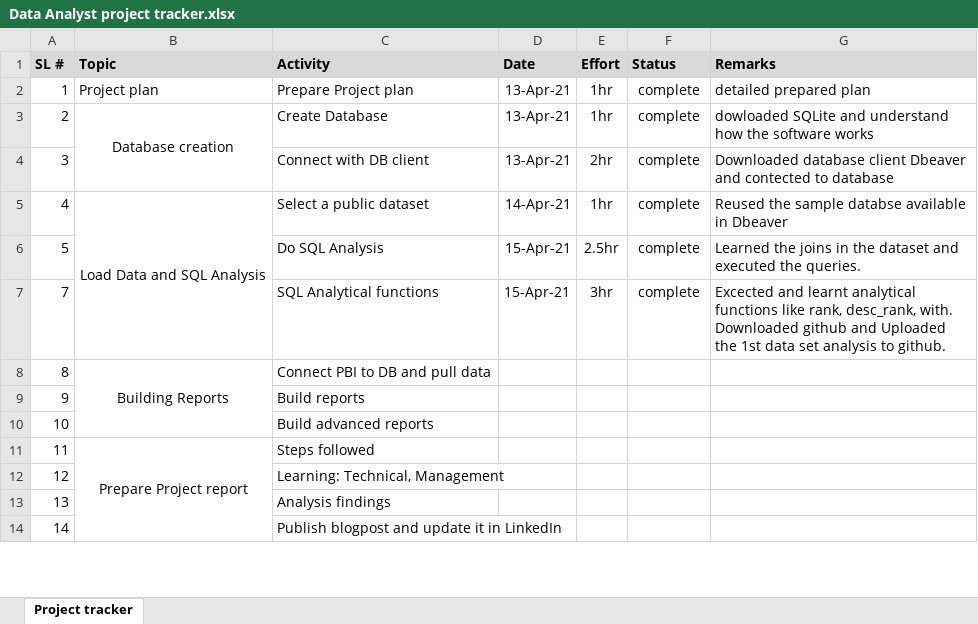
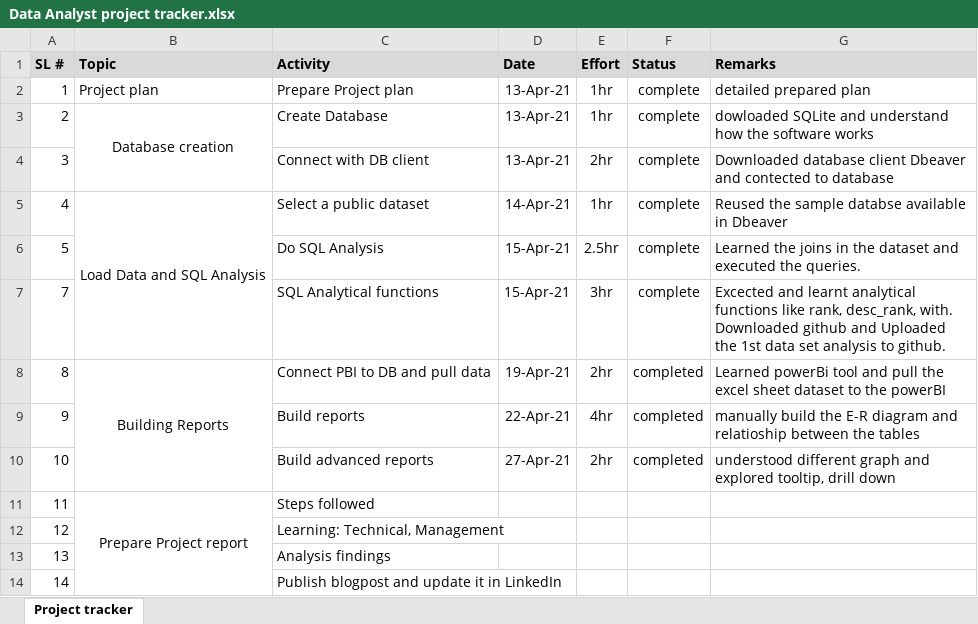
Before and after one commit to meghasiddappa/1st-data-analysis-project, an Excel workbook: Data Analyst project tracker.xlsx, sheet Project tracker, drawn as a sheet; only a part is shown; values as stored, in another font and other column widths than the file's, no borders; the diff names each change by its address in the sheet, - before the commit and + after, or states it on an @@ line.

Commit message:
Update Data Analyst project tracker.xlsx

```diff
--- a/Data Analyst project tracker.xlsx (sheet Project tracker)
+++ b/Data Analyst project tracker.xlsx (sheet Project tracker)
-D8 (Date): (empty)
+D8 (Date): 19-Apr-21
-E8 (Effort): (empty)
+E8 (Effort): 2hr
-F8:F10 (Status): (empty)
+F8:F10 (Status): completed
-G8 (Remarks): (empty)
+G8 (Remarks): Learned powerBi tool and pull the excel sheet dataset to the powerBI
-D9 (Date): (empty)
+D9 (Date): 22-Apr-21
-E9 (Effort): (empty)
+E9 (Effort): 4hr
-G9 (Remarks): (empty)
+G9 (Remarks): manually build the E-R diagram and relatioship between the tables
-D10 (Date): (empty)
+D10 (Date): 27-Apr-21
-E10 (Effort): (empty)
+E10 (Effort): 2hr
-G10 (Remarks): (empty)
+G10 (Remarks): understood different graph and explored tooltip, drill down
```
